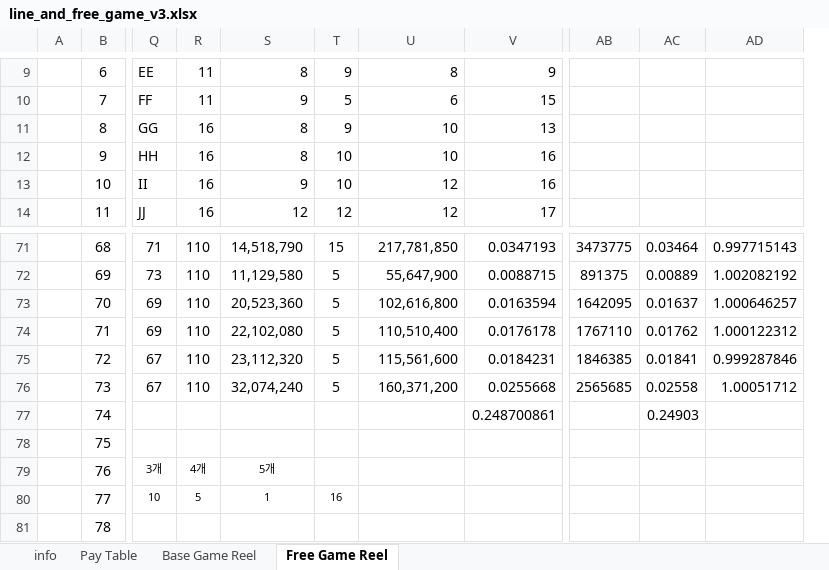
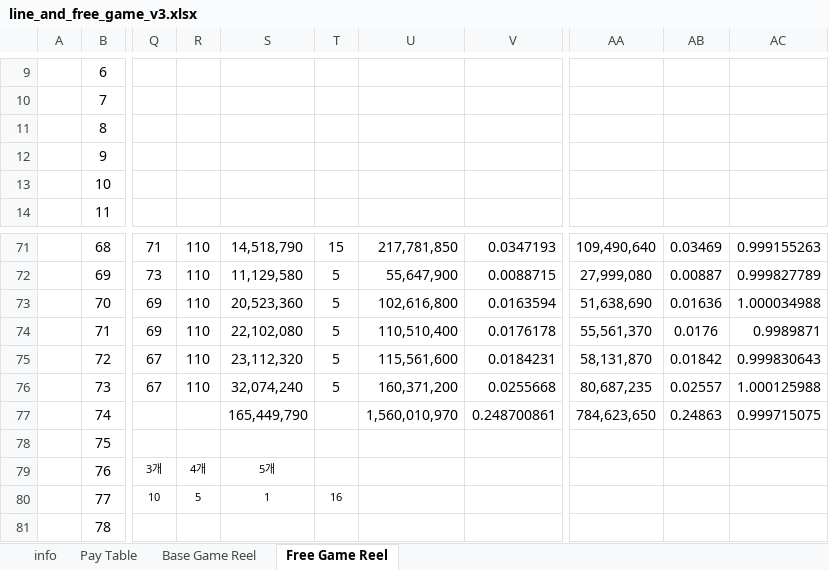
Before and after one commit to injaeshin/slot-simulation, an Excel workbook: Document/line_and_free_game_v3.xlsx, sheet Free Game Reel, drawn as a sheet; only a part is shown, gaps mark what is left out; values as stored, in another font and other column widths than the file's, no borders; conditional formats not drawn; removed rows and columns are numbered as before the commit, all else as after; the diff covers the shown part only; the diff names each change by its address in the sheet, - before the commit and + after, or states it on an @@ line.

```diff
--- a/Document/line_and_free_game_v3.xlsx (sheet Free Game Reel)
+++ b/Document/line_and_free_game_v3.xlsx (sheet Free Game Reel)
-column AB, rows 71-76: 3473775 | 891375 | 1642095 | 1767110 | 1846385 | 2565685
-column AC, rows 71-77: 0.03464 | 0.00889 | 0.01637 | 0.01762 | 0.01841 | 0.02558 | 0.24903
-column AD, rows 71-76: 0.997715143 | 1.002082192 | 1.000646257 | 1.000122312 | 0.999287846 | 1.00051712
+column AA, rows 71-77: 109,490,640 | 27,999,080 | 51,638,690 | 55,561,370 | 58,131,870 | 80,687,235 | 784,623,650
+column AB, rows 71-77: 0.03469 | 0.00887 | 0.01636 | 0.0176 | 0.01842 | 0.02557 | 0.24863
+column AC, rows 71-77: 0.999155263 | 0.999827789 | 1.000034988 | 0.9989871 | 0.999830643 | 1.000125988 | 0.999715075
-Q9: EE
+Q9: (empty)
-R9:R10: 11
+R9:R10: (empty)
-S9: 8
+S9: (empty)
-T9: 9
+T9: (empty)
-U9: 8
+U9: (empty)
-V9: 9
+V9: (empty)
-Q10: FF
+Q10: (empty)
-S10: 9
+S10: (empty)
-T10: 5
+T10: (empty)
-U10: 6
+U10: (empty)
-V10: 15
+V10: (empty)
-Q11: GG
+Q11: (empty)
-R11:R14: 16
+R11:R14: (empty)
-S11:S12: 8
+S11:S12: (empty)
-T11: 9
+T11: (empty)
-U11:U12: 10
+U11:U12: (empty)
-V11: 13
+V11: (empty)
-Q12: HH
+Q12: (empty)
-T12:T13: 10
+T12:T13: (empty)
-V12:V13: 16
+V12:V13: (empty)
-Q13: II
+Q13: (empty)
-S13: 9
+S13: (empty)
-U13:U14: 12
+U13:U14: (empty)
-Q14: JJ
+Q14: (empty)
-S14: 12
+S14: (empty)
-T14: 12
+T14: (empty)
-V14: 17
+V14: (empty)
-S77: (empty)
+S77: 165,449,790
-U77: (empty)
+U77: 1,560,010,970
```
Also changed, not shown: 1 removed column and 102 edited cells elsewhere in this sheet, sheet Base Game Reel, 22 other files.
